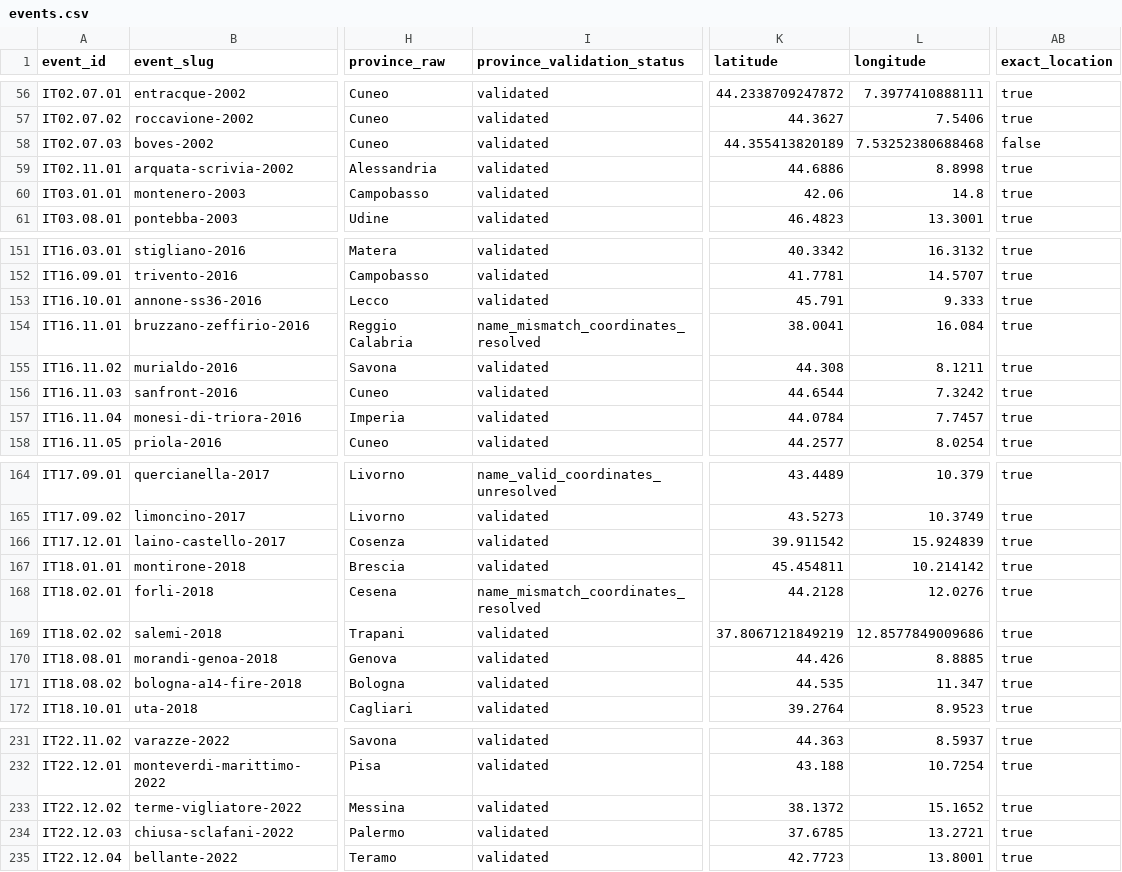
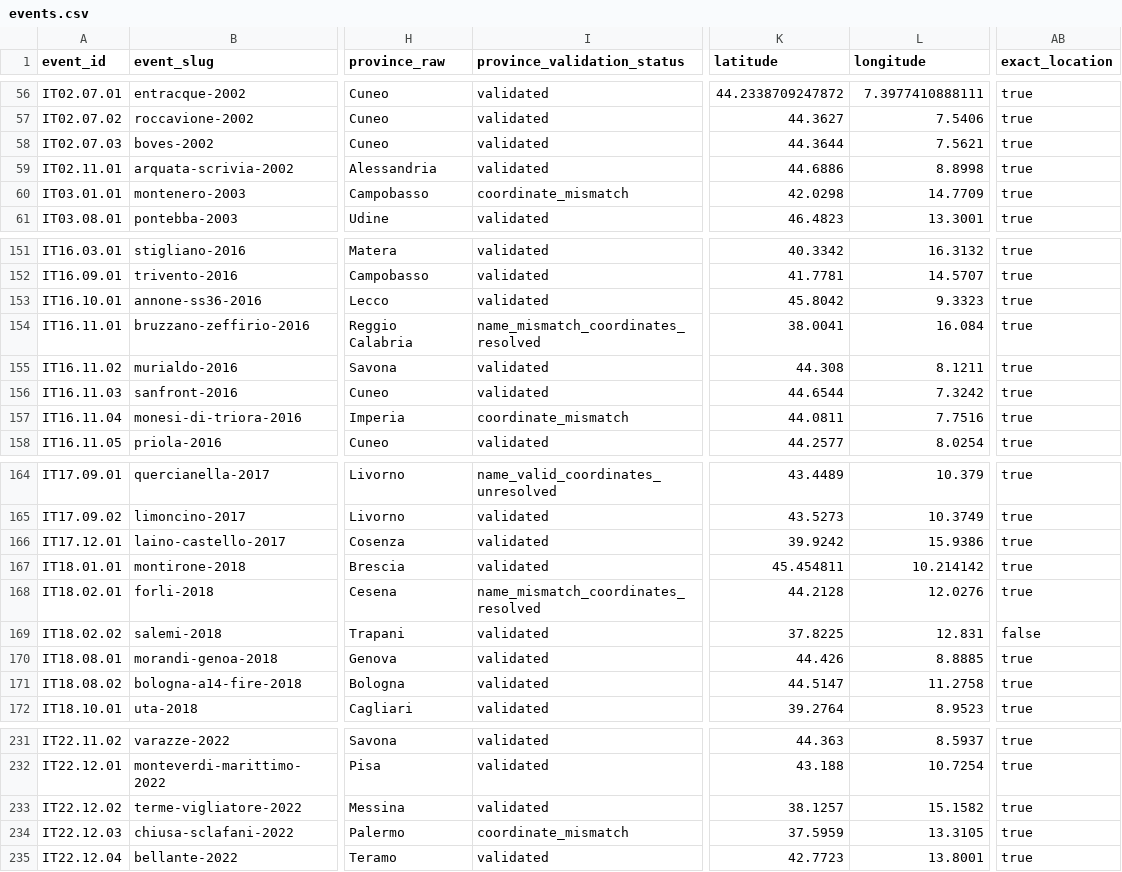
Before and after one commit to Chris-not-Paul/arcus-platform, a CSV file: public/data/open-release/events.csv, drawn as a sheet; only a part is shown, gaps mark what is left out; the diff covers the shown part only; the diff names each change by its address in the sheet, - before the commit and + after, or states it on an @@ line.

```diff
--- a/public/data/open-release/events.csv
+++ b/public/data/open-release/events.csv
-K58 (latitude): 44.355413820189
+K58 (latitude): 44.3644
-L58 (longitude): 7.53252380688468
+L58 (longitude): 7.5621
-AB58 (exact_location): false
+AB58 (exact_location): true
-I60 (province_validation_status): validated
+I60 (province_validation_status): coordinate_mismatch
-K60 (latitude): 42.06
+K60 (latitude): 42.0298
-L60 (longitude): 14.8
+L60 (longitude): 14.7709
-K153 (latitude): 45.791
+K153 (latitude): 45.8042
-L153 (longitude): 9.333
+L153 (longitude): 9.3323
-I157 (province_validation_status): validated
+I157 (province_validation_status): coordinate_mismatch
-K157 (latitude): 44.0784
+K157 (latitude): 44.0811
-L157 (longitude): 7.7457
+L157 (longitude): 7.7516
-K166 (latitude): 39.911542
+K166 (latitude): 39.9242
-L166 (longitude): 15.924839
+L166 (longitude): 15.9386
-K169 (latitude): 37.8067121849219
+K169 (latitude): 37.8225
-L169 (longitude): 12.8577849009686
+L169 (longitude): 12.831
-AB169 (exact_location): true
+AB169 (exact_location): false
-K171 (latitude): 44.535
+K171 (latitude): 44.5147
-L171 (longitude): 11.347
+L171 (longitude): 11.2758
-K233 (latitude): 38.1372
+K233 (latitude): 38.1257
-L233 (longitude): 15.1652
+L233 (longitude): 15.1582
-I234 (province_validation_status): validated
+I234 (province_validation_status): coordinate_mismatch
-K234 (latitude): 37.6785
+K234 (latitude): 37.5959
-L234 (longitude): 13.2721
+L234 (longitude): 13.3105
```
Also changed, not shown: 60 edited cells elsewhere in this file, 29 other files.
